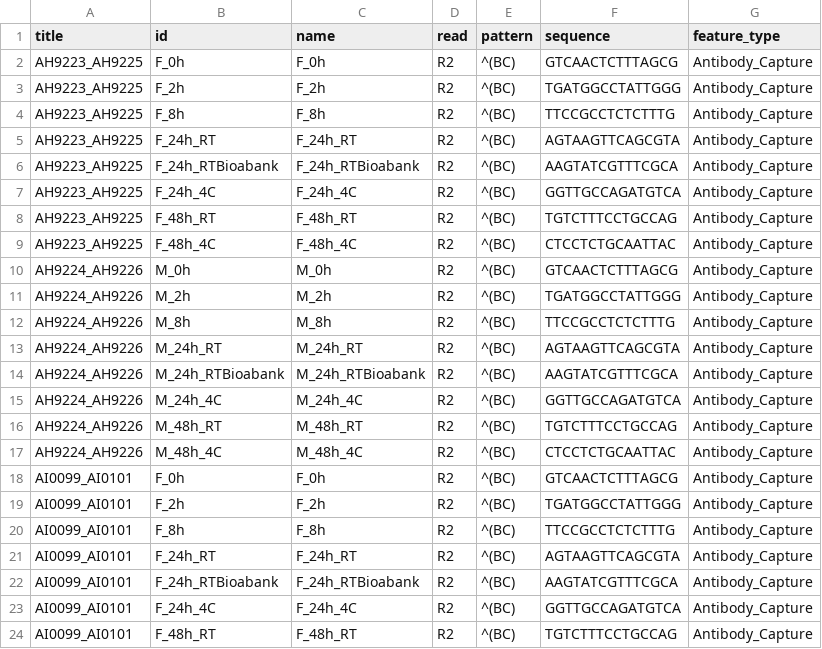
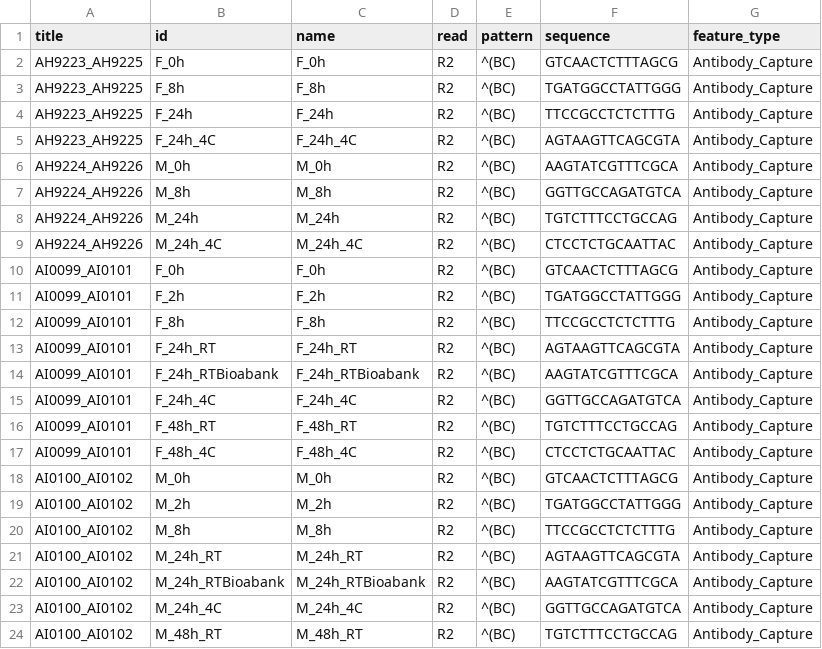
Before and after one commit to massonix/sampling_artifacts, a TSV file: GSE132065_conditions_10X.tsv, drawn as a sheet; only a part is shown; the shorter side is filled out with more unchanged rows.

Commit message:
corrected metadata JULIA_03

```diff
--- a/GSE132065_conditions_10X.tsv
+++ b/GSE132065_conditions_10X.tsv
@@ -2,17 +2,9 @@ title	id	name	read	pattern	sequence	feature_type
 AH9223_AH9225	F_0h	F_0h	R2	^(BC)	GTCAACTCTTTAGCG	Antibody_Capture
-AH9223_AH9225	F_2h	F_2h	R2	^(BC)	TGATGGCCTATTGGG	Antibody_Capture
-AH9223_AH9225	F_8h	F_8h	R2	^(BC)	TTCCGCCTCTCTTTG	Antibody_Capture
-AH9223_AH9225	F_24h_RT	F_24h_RT	R2	^(BC)	AGTAAGTTCAGCGTA	Antibody_Capture
-AH9223_AH9225	F_24h_RTBioabank	F_24h_RTBioabank	R2	^(BC)	AAGTATCGTTTCGCA	Antibody_Capture
-AH9223_AH9225	F_24h_4C	F_24h_4C	R2	^(BC)	GGTTGCCAGATGTCA	Antibody_Capture
-AH9223_AH9225	F_48h_RT	F_48h_RT	R2	^(BC)	TGTCTTTCCTGCCAG	Antibody_Capture
-AH9223_AH9225	F_48h_4C	F_48h_4C	R2	^(BC)	CTCCTCTGCAATTAC	Antibody_Capture
-AH9224_AH9226	M_0h	M_0h	R2	^(BC)	GTCAACTCTTTAGCG	Antibody_Capture
-AH9224_AH9226	M_2h	M_2h	R2	^(BC)	TGATGGCCTATTGGG	Antibody_Capture
-AH9224_AH9226	M_8h	M_8h	R2	^(BC)	TTCCGCCTCTCTTTG	Antibody_Capture
-AH9224_AH9226	M_24h_RT	M_24h_RT	R2	^(BC)	AGTAAGTTCAGCGTA	Antibody_Capture
-AH9224_AH9226	M_24h_RTBioabank	M_24h_RTBioabank	R2	^(BC)	AAGTATCGTTTCGCA	Antibody_Capture
-AH9224_AH9226	M_24h_4C	M_24h_4C	R2	^(BC)	GGTTGCCAGATGTCA	Antibody_Capture
-AH9224_AH9226	M_48h_RT	M_48h_RT	R2	^(BC)	TGTCTTTCCTGCCAG	Antibody_Capture
-AH9224_AH9226	M_48h_4C	M_48h_4C	R2	^(BC)	CTCCTCTGCAATTAC	Antibody_Capture
+AH9223_AH9225	F_8h	F_8h	R2	^(BC)	TGATGGCCTATTGGG	Antibody_Capture
+AH9223_AH9225	F_24h	F_24h	R2	^(BC)	TTCCGCCTCTCTTTG	Antibody_Capture
+AH9223_AH9225	F_24h_4C	F_24h_4C	R2	^(BC)	AGTAAGTTCAGCGTA	Antibody_Capture
+AH9224_AH9226	M_0h	M_0h	R2	^(BC)	AAGTATCGTTTCGCA	Antibody_Capture
+AH9224_AH9226	M_8h	M_8h	R2	^(BC)	GGTTGCCAGATGTCA	Antibody_Capture
+AH9224_AH9226	M_24h	M_24h	R2	^(BC)	TGTCTTTCCTGCCAG	Antibody_Capture
+AH9224_AH9226	M_24h_4C	M_24h_4C	R2	^(BC)	CTCCTCTGCAATTAC	Antibody_Capture
 AI0099_AI0101	F_0h	F_0h	R2	^(BC)	GTCAACTCTTTAGCG	Antibody_Capture
```
